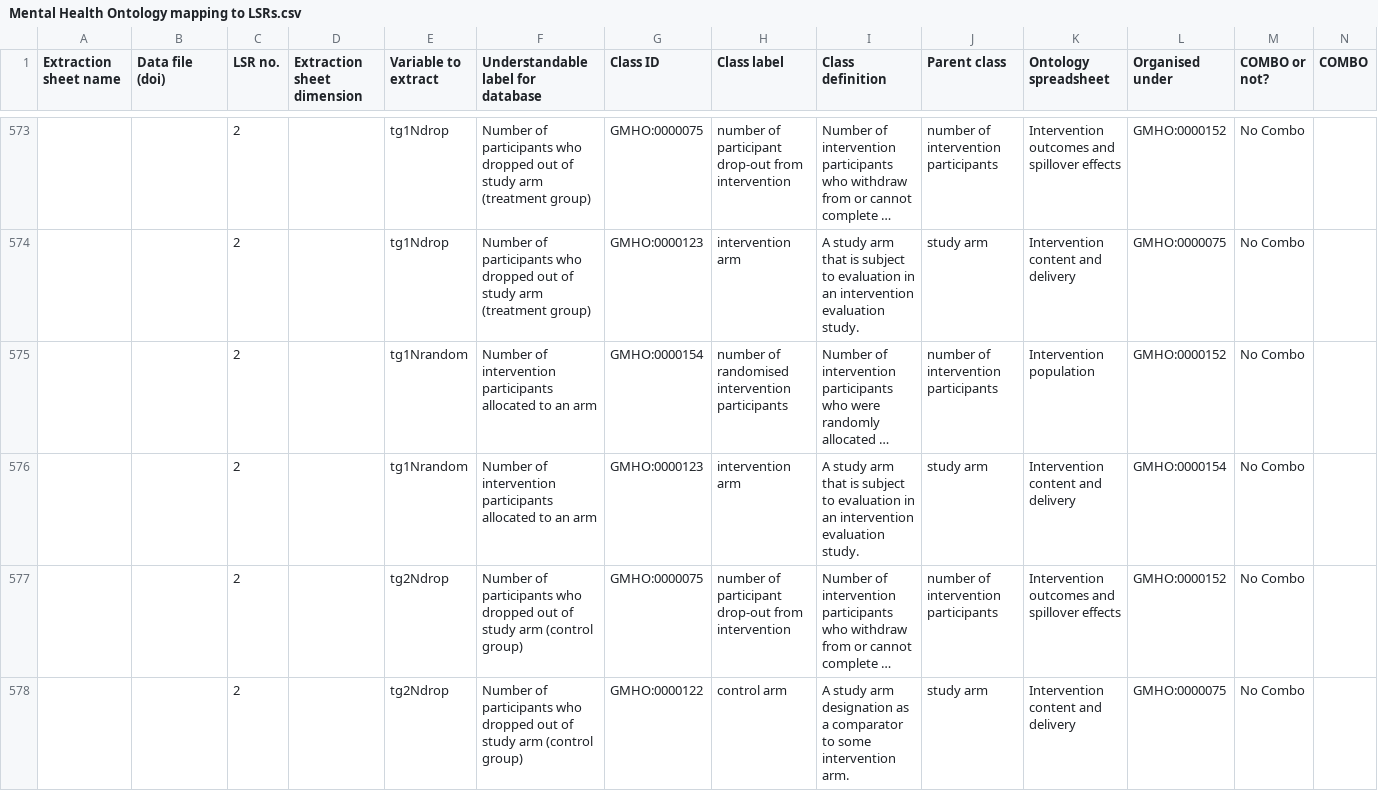
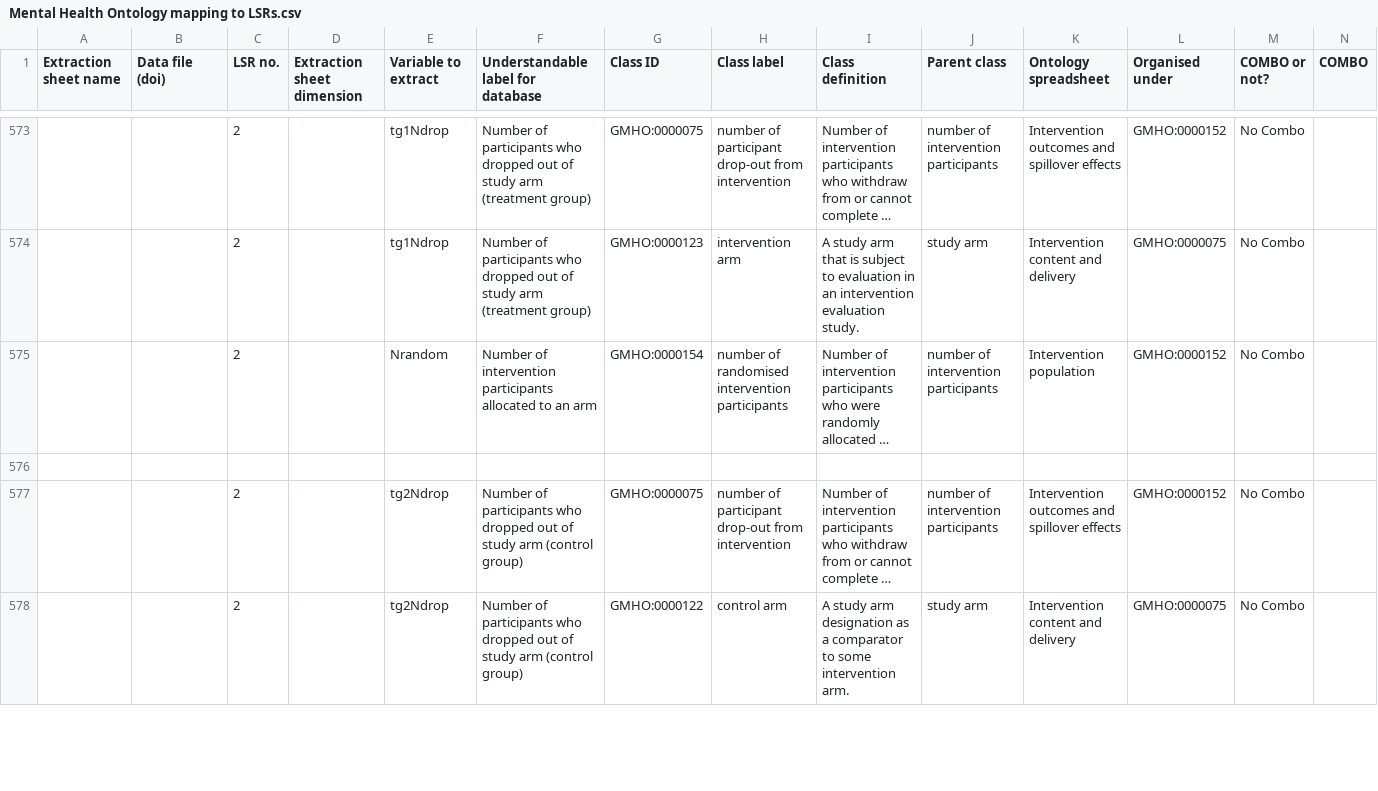
Before and after one commit to galenos-project/mental-health-ontology, a CSV file: Mapping to LSRs/Mental Health Ontology mapping to LSRs.csv, drawn as a sheet; only a part is shown, gaps mark what is left out; long unchanged cells end in …; the diff covers the shown part only; the diff names each change by its address in the sheet, - before the commit and + after, or states it on an @@ line.

```diff
--- a/Mapping to LSRs/Mental Health Ontology mapping to LSRs.csv
+++ b/Mapping to LSRs/Mental Health Ontology mapping to LSRs.csv
-E575 (Variable to extract): tg1Nrandom
+E575 (Variable to extract): Nrandom
-row 576:  |  | 2 |  | tg1Nrandom | Number of intervention participants allocated to an arm | GMHO:0000123 | intervention arm | A study arm that is subject to evaluation in an intervention evaluation study. | study arm | Intervention content and delivery | GMHO:0000154 | No Combo
+row 576: (empty)
```
Also changed, not shown: 20 edited cells elsewhere in this file.
